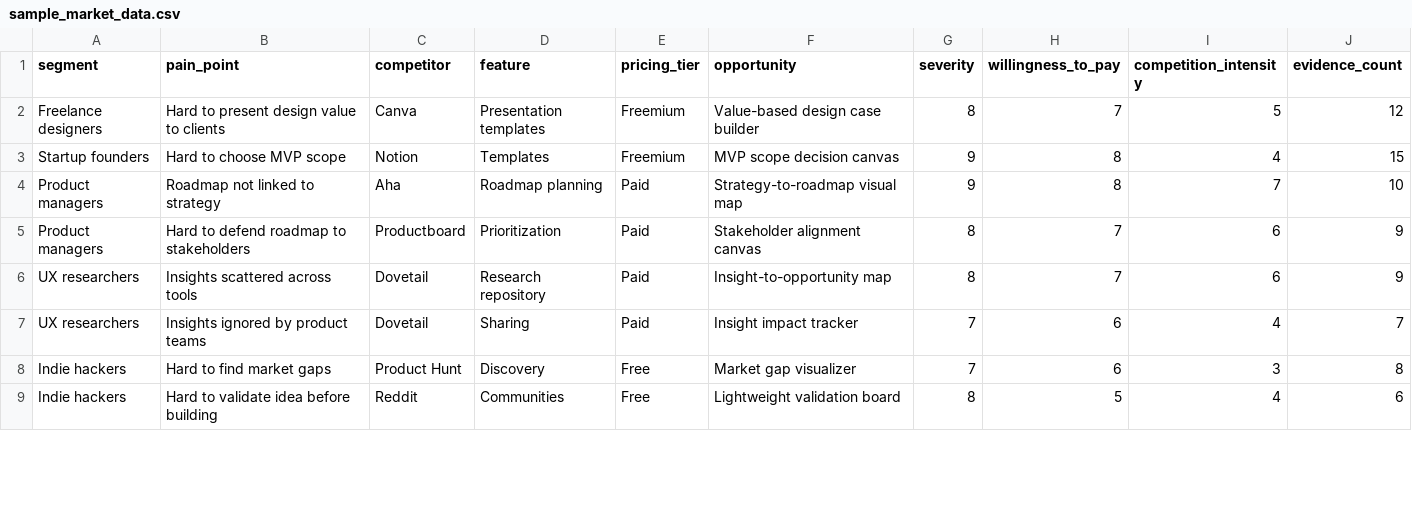
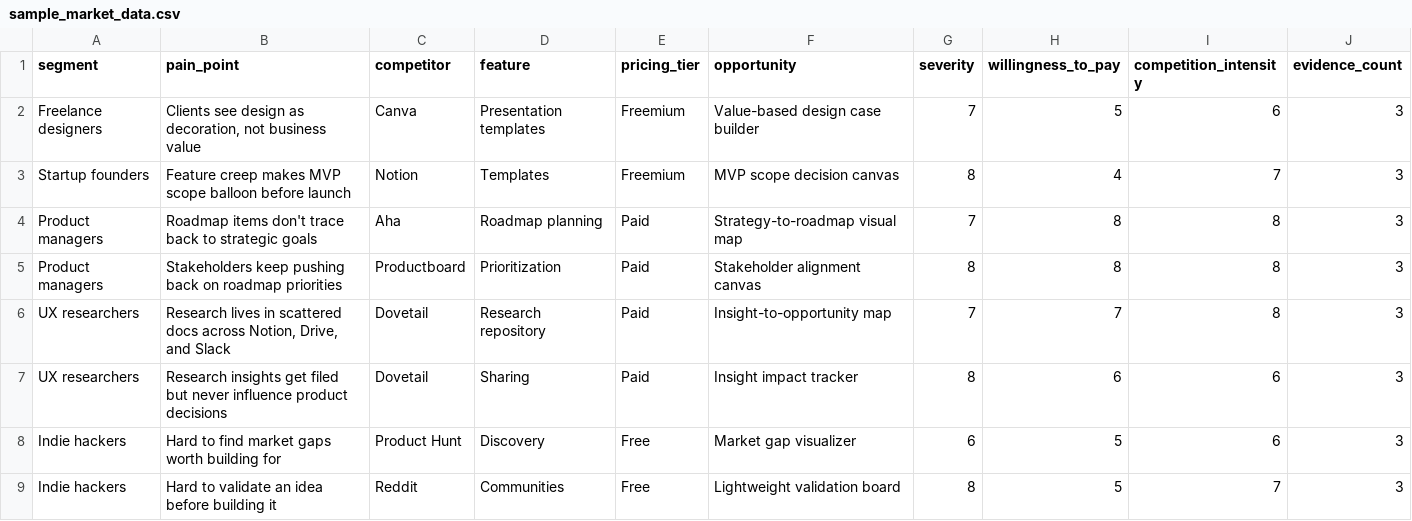
Before and after one commit to elenuvarova/market_opportunity_map, a CSV file: sample_market_data.csv, drawn as a sheet; only a part is shown; the diff covers the shown part only.

```diff
--- a/sample_market_data.csv
+++ b/sample_market_data.csv
@@ -1,9 +1,9 @@
 segment,pain_point,competitor,feature,pricing_tier,opportunity,severity,willingness_to_pay,competition_intensity,evidence_count
-Freelance designers,Hard to present design value to clients,Canva,Presentation templates,Freemium,Value-based design case builder,8,7,5,12
-Startup founders,Hard to choose MVP scope,Notion,Templates,Freemium,MVP scope decision canvas,9,8,4,15
-Product managers,Roadmap not linked to strategy,Aha,Roadmap planning,Paid,Strategy-to-roadmap visual map,9,8,7,10
-Product managers,Hard to defend roadmap to stakeholders,Productboard,Prioritization,Paid,Stakeholder alignment canvas,8,7,6,9
-UX researchers,Insights scattered across tools,Dovetail,Research repository,Paid,Insight-to-opportunity map,8,7,6,9
-UX researchers,Insights ignored by product teams,Dovetail,Sharing,Paid,Insight impact tracker,7,6,4,7
-Indie hackers,Hard to find market gaps,Product Hunt,Discovery,Free,Market gap visualizer,7,6,3,8
-Indie hackers,Hard to validate idea before building,Reddit,Communities,Free,Lightweight validation board,8,5,4,6
+Freelance designers,"Clients see design as decoration, not business value",Canva,Presentation templates,Freemium,Value-based design case builder,7,5,6,3
+Startup founders,Feature creep makes MVP scope balloon before launch,Notion,Templates,Freemium,MVP scope decision canvas,8,4,7,3
+Product managers,Roadmap items don't trace back to strategic goals,Aha,Roadmap planning,Paid,Strategy-to-roadmap visual map,7,8,8,3
+Product managers,Stakeholders keep pushing back on roadmap priorities,Productboard,Prioritization,Paid,Stakeholder alignment canvas,8,8,8,3
+UX researchers,"Research lives in scattered docs across Notion, Drive, and Slack",Dovetail,Research repository,Paid,Insight-to-opportunity map,7,7,8,3
+UX researchers,Research insights get filed but never influence product decisions,Dovetail,Sharing,Paid,Insight impact tracker,8,6,6,3
+Indie hackers,Hard to find market gaps worth building for,Product Hunt,Discovery,Free,Market gap visualizer,6,5,6,3
+Indie hackers,Hard to validate an idea before building it,Reddit,Communities,Free,Lightweight validation board,8,5,7,3
```
Also changed, not shown: 15 edited cells elsewhere in this file, 1 other file.
